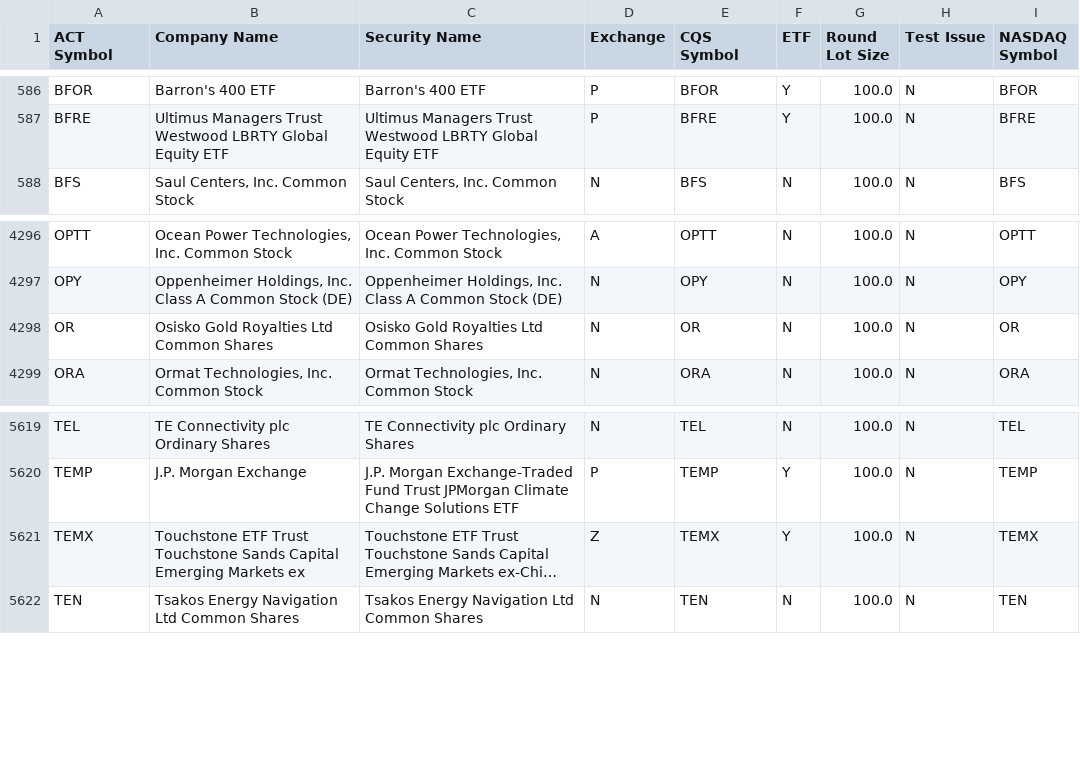
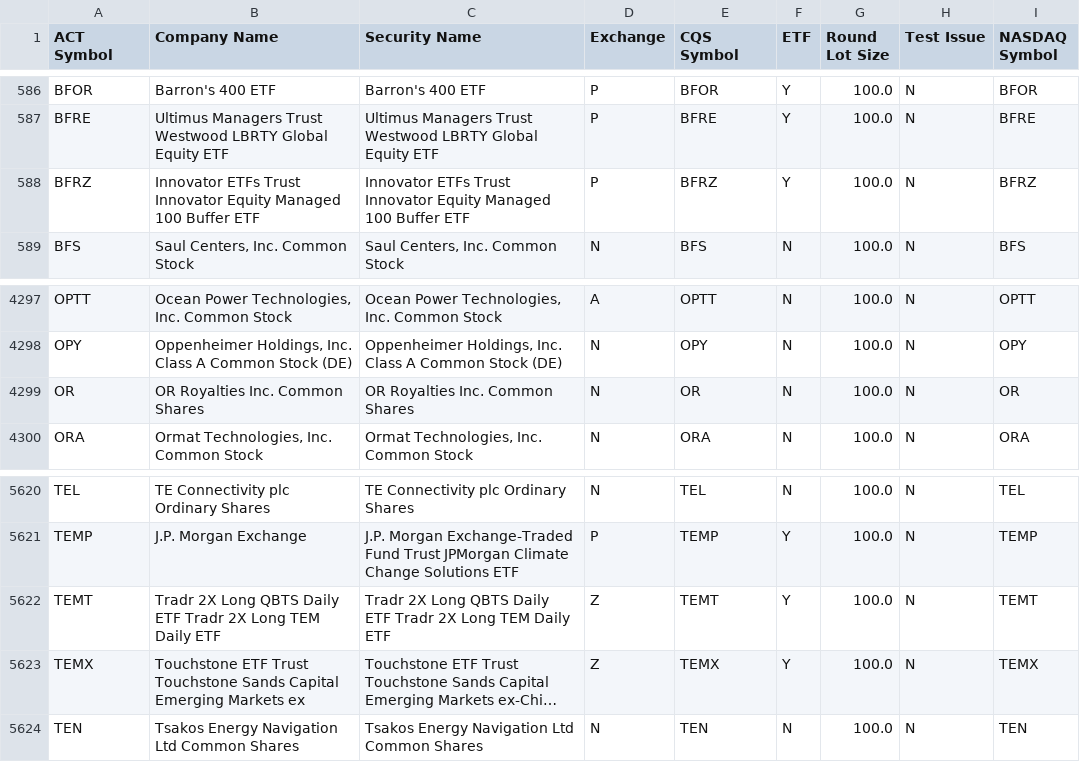
Before and after one commit to datasets/nyse-other-listings, a CSV file: data/other-listed.csv, drawn as a sheet; only a part is shown, gaps mark what is left out; long unchanged cells end in …; addresses are those after the commit; the diff names each change by its address in the sheet, - before the commit and + after, or states it on an @@ line.

```diff
--- a/data/other-listed.csv
+++ b/data/other-listed.csv
+row 588: BFRZ | Innovator ETFs Trust Innovator Equity Managed 100 Buffer ETF | Innovator ETFs Trust Innovator Equity Managed 100 Buffer ETF | P | BFRZ | Y | 100.0 | N | BFRZ
-B4299 (Company Name): Osisko Gold Royalties Ltd Common Shares
+B4299 (Company Name): OR Royalties Inc. Common Shares
-C4299 (Security Name): Osisko Gold Royalties Ltd Common Shares
+C4299 (Security Name): OR Royalties Inc. Common Shares
+row 5622: TEMT | Tradr 2X Long QBTS Daily ETF Tradr 2X Long TEM Daily ETF | Tradr 2X Long QBTS Daily ETF Tradr 2X Long TEM Daily ETF | Z | TEMT | Y | 100.0 | N | TEMT
```
Also changed, not shown: data/nyse-listed.csv.
